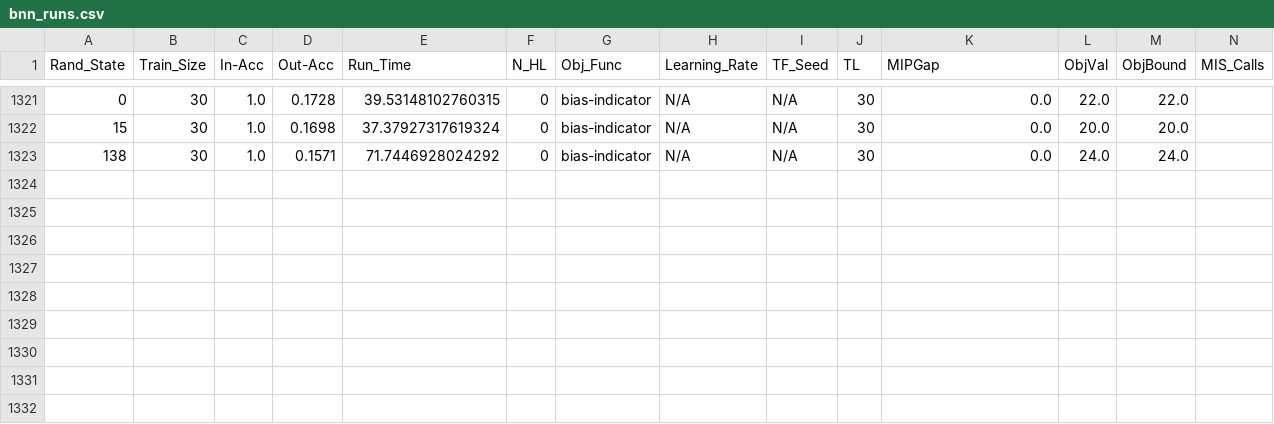
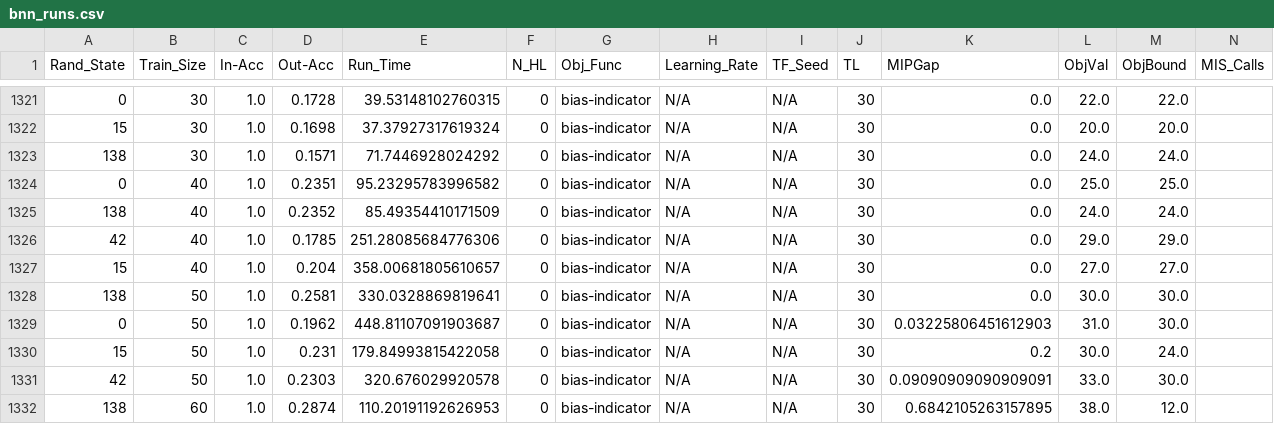
Before and after one commit to brandalston/BNN, a CSV file: results_files/bnn_runs.csv, drawn as a sheet; only a part is shown, gaps mark what is left out; rows hold the shown columns only; the diff names each change by its address in the sheet, - before the commit and + after, or states it on an @@ line.

Commit message:
thor, bias testing

```diff
--- a/results_files/bnn_runs.csv
+++ b/results_files/bnn_runs.csv
+row 1324: 0 | 40 | 1.0 | 0.2351 | 95.23295783996582 | 0 | bias-indicator | N/A | N/A | 30 | 0.0 | 25.0 | 25.0
+row 1325: 138 | 40 | 1.0 | 0.2352 | 85.49354410171509 | 0 | bias-indicator | N/A | N/A | 30 | 0.0 | 24.0 | 24.0
+row 1326: 42 | 40 | 1.0 | 0.1785 | 251.28085684776306 | 0 | bias-indicator | N/A | N/A | 30 | 0.0 | 29.0 | 29.0
+row 1327: 15 | 40 | 1.0 | 0.204 | 358.00681805610657 | 0 | bias-indicator | N/A | N/A | 30 | 0.0 | 27.0 | 27.0
+row 1328: 138 | 50 | 1.0 | 0.2581 | 330.0328869819641 | 0 | bias-indicator | N/A | N/A | 30 | 0.0 | 30.0 | 30.0
+row 1329: 0 | 50 | 1.0 | 0.1962 | 448.81107091903687 | 0 | bias-indicator | N/A | N/A | 30 | 0.03225806451612903 | 31.0 | 30.0
+row 1330: 15 | 50 | 1.0 | 0.231 | 179.84993815422058 | 0 | bias-indicator | N/A | N/A | 30 | 0.2 | 30.0 | 24.0
+row 1331: 42 | 50 | 1.0 | 0.2303 | 320.676029920578 | 0 | bias-indicator | N/A | N/A | 30 | 0.09090909090909091 | 33.0 | 30.0
+row 1332: 138 | 60 | 1.0 | 0.2874 | 110.20191192626953 | 0 | bias-indicator | N/A | N/A | 30 | 0.6842105263157895 | 38.0 | 12.0
```
